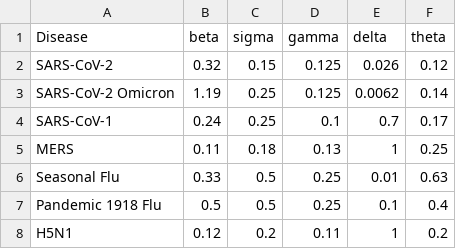
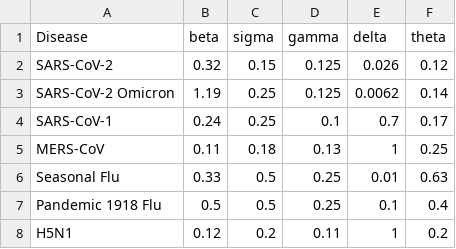
Before and after one commit to Isabel050/MBN-Metagenomic-Biosurveillance-Network, a CSV file: params.csv, drawn as a sheet.

Commit message:
MERS --> MERS-CoV

```diff
--- a/params.csv
+++ b/params.csv
@@ -4,3 +4,3 @@ SARS-CoV-2 Omicron,1.19,0.25,0.125,0.0062,0.14
 SARS-CoV-1,0.24,0.25,0.1,0.7,0.17
-MERS,0.11,0.18,0.13,1,0.25
+MERS-CoV,0.11,0.18,0.13,1,0.25
 Seasonal Flu,0.33,0.5,0.25,0.01,0.63
```
